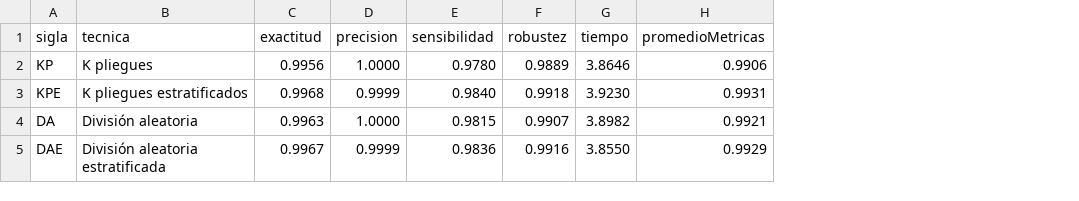
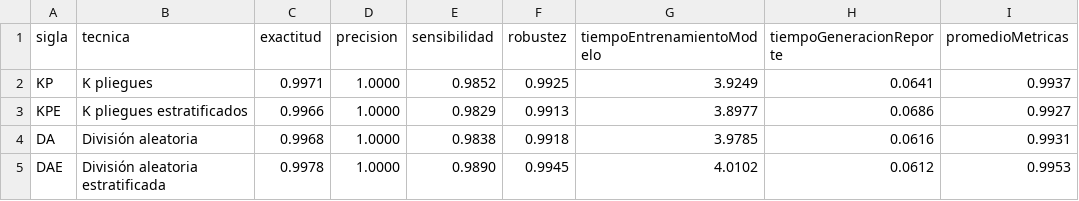
Before and after one commit to RonaldoNolasco/personal-thesis-development, a CSV file: 5-evaluation/3-output/summary/result.csv, drawn as a sheet; removed rows and columns are numbered as before the commit, all else as after; the diff names each change by its address in the sheet, - before the commit and + after, or states it on an @@ line.

```diff
--- a/5-evaluation/3-output/summary/result.csv
+++ b/5-evaluation/3-output/summary/result.csv
-column G (tiempo), rows 2-5: 3.8646 | 3.9230 | 3.8982 | 3.8550
+column G (tiempoEntrenamientoModelo), rows 2-5: 3.9249 | 3.8977 | 3.9785 | 4.0102
+column H (tiempoGeneracionReporte), rows 2-5: 0.0641 | 0.0686 | 0.0616 | 0.0612
-C2 (exactitud): 0.9956
+C2 (exactitud): 0.9971
-E2 (sensibilidad): 0.9780
+E2 (sensibilidad): 0.9852
-F2 (robustez): 0.9889
+F2 (robustez): 0.9925
-I2 (promedioMetricas): 0.9906
+I2 (promedioMetricas): 0.9937
-C3 (exactitud): 0.9968
+C3 (exactitud): 0.9966
-D3 (precision): 0.9999
+D3 (precision): 1.0000
-E3 (sensibilidad): 0.9840
+E3 (sensibilidad): 0.9829
-F3 (robustez): 0.9918
+F3 (robustez): 0.9913
-I3 (promedioMetricas): 0.9931
+I3 (promedioMetricas): 0.9927
-C4 (exactitud): 0.9963
+C4 (exactitud): 0.9968
-E4 (sensibilidad): 0.9815
+E4 (sensibilidad): 0.9838
-F4 (robustez): 0.9907
+F4 (robustez): 0.9918
-I4 (promedioMetricas): 0.9921
+I4 (promedioMetricas): 0.9931
-C5 (exactitud): 0.9967
+C5 (exactitud): 0.9978
-D5 (precision): 0.9999
+D5 (precision): 1.0000
-E5 (sensibilidad): 0.9836
+E5 (sensibilidad): 0.9890
-F5 (robustez): 0.9916
+F5 (robustez): 0.9945
-I5 (promedioMetricas): 0.9929
+I5 (promedioMetricas): 0.9953
```
Also changed, not shown: 5-evaluation/3-output/all/result.csv, 5-evaluation/3-output/all/result_transposed.csv, 53 other files.
